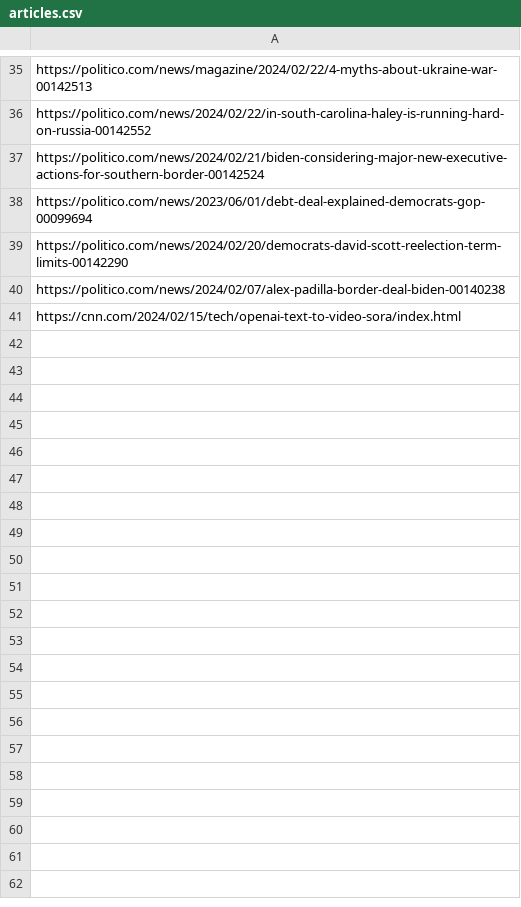
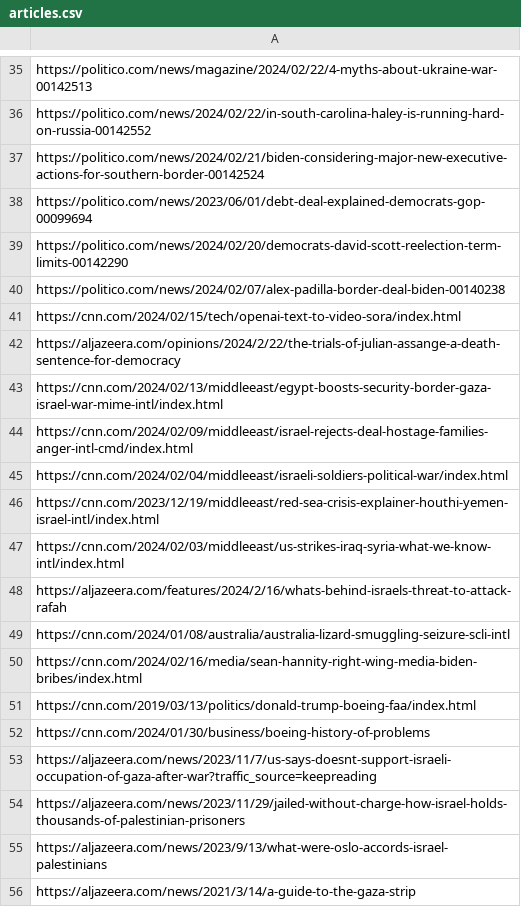
Before and after one commit to bharding216/ps_scraper, a CSV file: articles.csv, drawn as a sheet; only a part is shown, gaps mark what is left out.

Commit message:
Add additional patterns to watch in mediaNewsCheck function

```diff
--- a/articles.csv
+++ b/articles.csv
@@ -41 +41,16 @@
 "https://cnn.com/2024/02/15/tech/openai-text-to-video-sora/index.html"
+"https://aljazeera.com/opinions/2024/2/22/the-trials-of-julian-assange-a-death-sentence-for-democracy"
+"https://cnn.com/2024/02/13/middleeast/egypt-boosts-security-border-gaza-israel-war-mime-intl/index.html"
+"https://cnn.com/2024/02/09/middleeast/israel-rejects-deal-hostage-families-anger-intl-cmd/index.html"
+"https://cnn.com/2024/02/04/middleeast/israeli-soldiers-political-war/index.html"
+"https://cnn.com/2023/12/19/middleeast/red-sea-crisis-explainer-houthi-yemen-israel-intl/index.html"
+"https://cnn.com/2024/02/03/middleeast/us-strikes-iraq-syria-what-we-know-intl/index.html"
+"https://aljazeera.com/features/2024/2/16/whats-behind-israels-threat-to-attack-rafah"
+"https://cnn.com/2024/01/08/australia/australia-lizard-smuggling-seizure-scli-intl"
+"https://cnn.com/2024/02/16/media/sean-hannity-right-wing-media-biden-bribes/index.html"
+"https://cnn.com/2019/03/13/politics/donald-trump-boeing-faa/index.html"
+"https://cnn.com/2024/01/30/business/boeing-history-of-problems"
+"https://aljazeera.com/news/2023/11/7/us-says-doesnt-support-israeli-occupation-of-gaza-after-war?traffic_source=keepreading"
+"https://aljazeera.com/news/2023/11/29/jailed-without-charge-how-israel-holds-thousands-of-palestinian-prisoners"
+"https://aljazeera.com/news/2023/9/13/what-were-oslo-accords-israel-palestinians"
+"https://aljazeera.com/news/2021/3/14/a-guide-to-the-gaza-strip"
```
Also changed, not shown: 2 other files.
